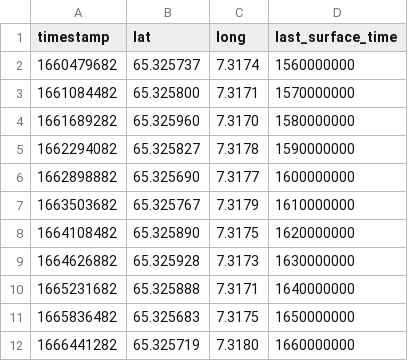
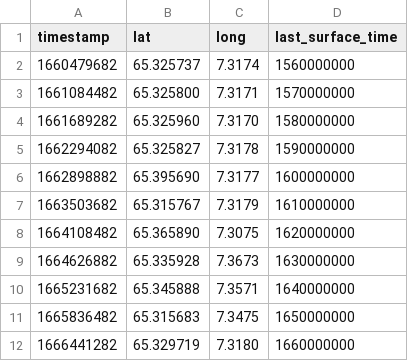
Before and after one commit to Erikseeeeen/code22, a CSV file: server/data/csv/heidrun_2_metadata.csv, drawn as a sheet.

```diff
--- a/server/data/csv/heidrun_2_metadata.csv
+++ b/server/data/csv/heidrun_2_metadata.csv
@@ -5,8 +5,8 @@ timestamp;lat;long;last_surface_time
 1662294082;65.325827;7.3178;1590000000
-1662898882;65.325690;7.3177;1600000000
-1663503682;65.325767;7.3179;1610000000
-1664108482;65.325890;7.3175;1620000000
-1664626882;65.325928;7.3173;1630000000
-1665231682;65.325888;7.3171;1640000000
-1665836482;65.325683;7.3175;1650000000
-1666441282;65.325719;7.3180;1660000000
+1662898882;65.395690;7.3177;1600000000
+1663503682;65.315767;7.3179;1610000000
+1664108482;65.365890;7.3075;1620000000
+1664626882;65.335928;7.3673;1630000000
+1665231682;65.345888;7.3571;1640000000
+1665836482;65.315683;7.3475;1650000000
+1666441282;65.329719;7.3180;1660000000
```
Also changed, not shown: server/data/csv/heidrun_1_metadata.csv, 8 other files.
